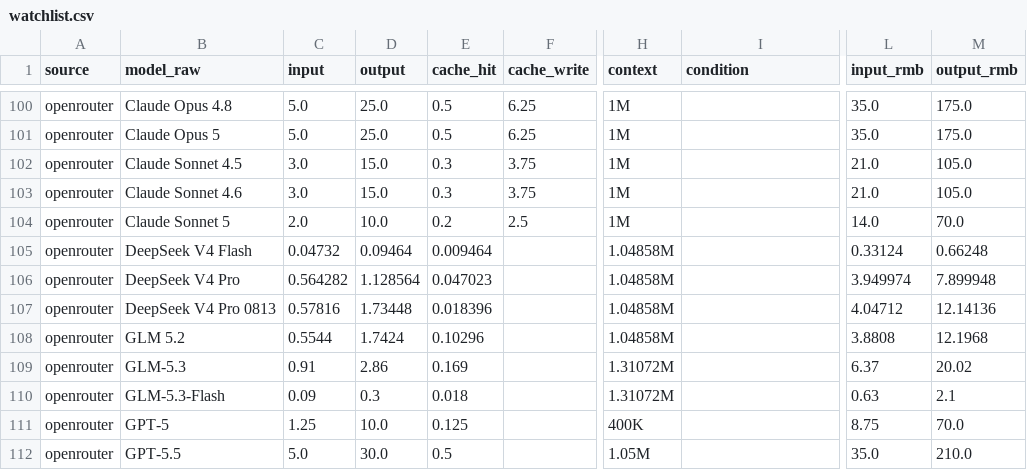
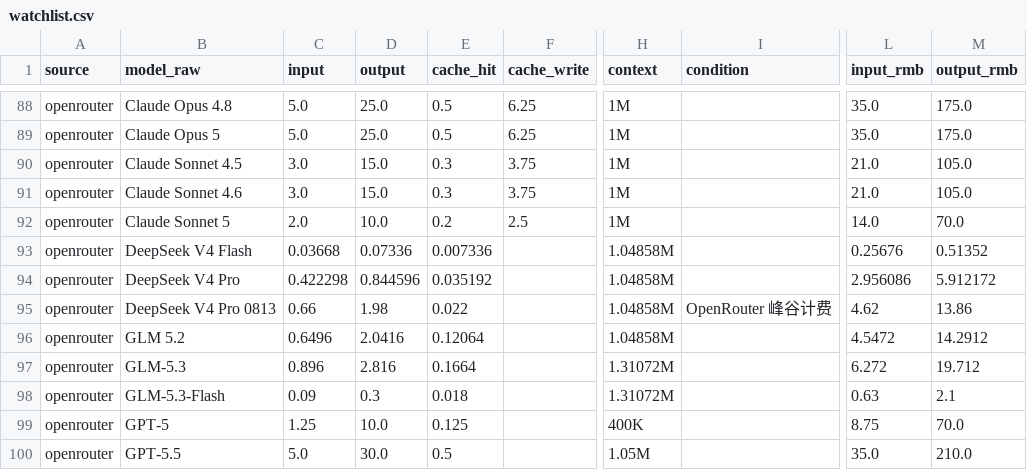
Before and after one commit to lzc0403/token-pricing-scraper, a CSV file: data/watchlist.csv, drawn as a sheet; only a part is shown, gaps mark what is left out; addresses are those after the commit; the diff covers the shown part only; the diff names each change by its address in the sheet, - before the commit and + after, or states it on an @@ line.

```diff
--- a/data/watchlist.csv
+++ b/data/watchlist.csv
-C93 (input): 0.04732
+C93 (input): 0.03668
-D93 (output): 0.09464
+D93 (output): 0.07336
-E93 (cache_hit): 0.009464
+E93 (cache_hit): 0.007336
-L93 (input_rmb): 0.33124
+L93 (input_rmb): 0.25676
-M93 (output_rmb): 0.66248
+M93 (output_rmb): 0.51352
-C94 (input): 0.564282
+C94 (input): 0.422298
-D94 (output): 1.128564
+D94 (output): 0.844596
-E94 (cache_hit): 0.047023
+E94 (cache_hit): 0.035192
-L94 (input_rmb): 3.949974
+L94 (input_rmb): 2.956086
-M94 (output_rmb): 7.899948
+M94 (output_rmb): 5.912172
-C95 (input): 0.57816
+C95 (input): 0.66
-D95 (output): 1.73448
+D95 (output): 1.98
-E95 (cache_hit): 0.018396
+E95 (cache_hit): 0.022
-I95 (condition): (empty)
+I95 (condition): OpenRouter 峰谷计费
-L95 (input_rmb): 4.04712
+L95 (input_rmb): 4.62
-M95 (output_rmb): 12.14136
+M95 (output_rmb): 13.86
-C96 (input): 0.5544
+C96 (input): 0.6496
-D96 (output): 1.7424
+D96 (output): 2.0416
-E96 (cache_hit): 0.10296
+E96 (cache_hit): 0.12064
-L96 (input_rmb): 3.8808
+L96 (input_rmb): 4.5472
-M96 (output_rmb): 12.1968
+M96 (output_rmb): 14.2912
-C97 (input): 0.91
+C97 (input): 0.896
-D97 (output): 2.86
+D97 (output): 2.816
-E97 (cache_hit): 0.169
+E97 (cache_hit): 0.1664
-L97 (input_rmb): 6.37
+L97 (input_rmb): 6.272
-M97 (output_rmb): 20.02
+M97 (output_rmb): 19.712
```
Also changed, not shown: 12 removed rows and 18 edited cells elsewhere in this file, data/prices.csv, 15 other files.
